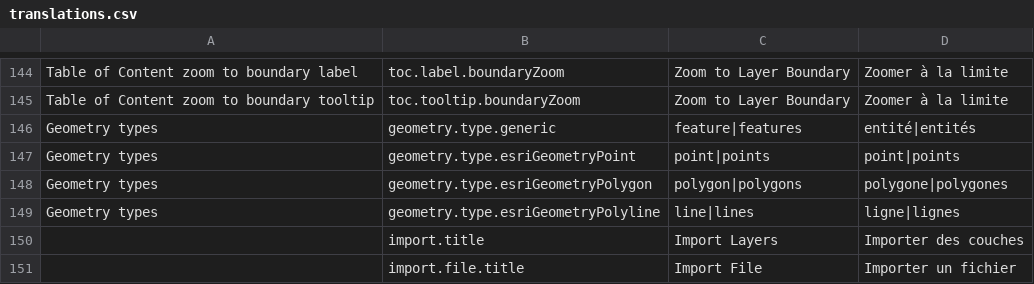
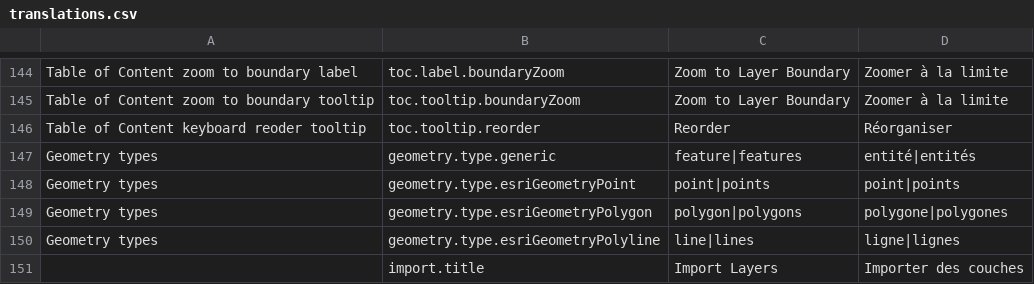
Before and after one commit to fgpv-vpgf/fgpv-vpgf, a CSV file: src/locales/translations.csv, drawn as a sheet; only a part is shown, gaps mark what is left out; the shorter side is filled out with more unchanged rows.

```diff
--- a/src/locales/translations.csv
+++ b/src/locales/translations.csv
@@ -145,2 +145,3 @@ Table of Content zoom to boundary label,toc.label.boundaryZoom,Zoom to Layer Bou
 Table of Content zoom to boundary tooltip,toc.tooltip.boundaryZoom,Zoom to Layer Boundary,Zoomer à la limite
+Table of Content keyboard reoder tooltip,toc.tooltip.reorder,Reorder,Réorganiser
 Geometry types,geometry.type.generic, feature|features, entité|entités
```
Also changed, not shown: 5 other files.
